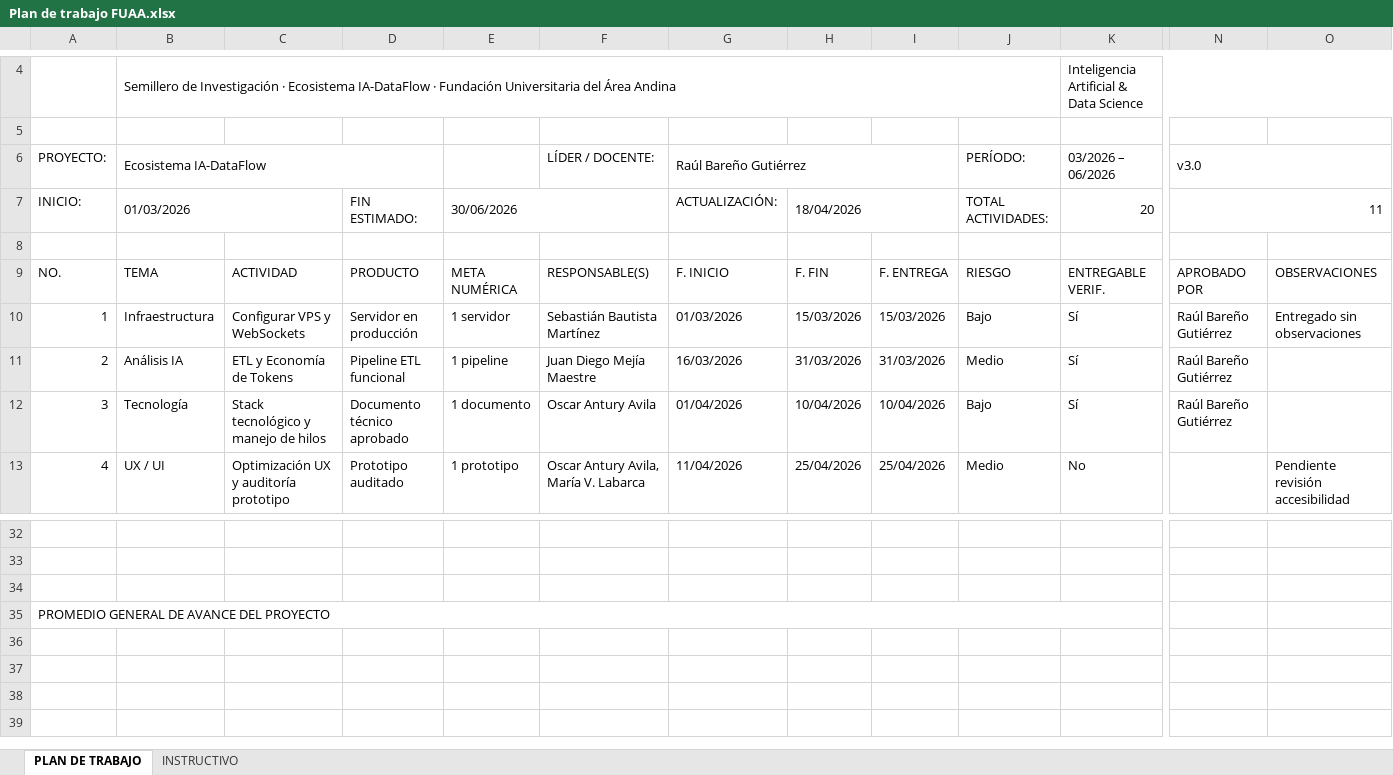
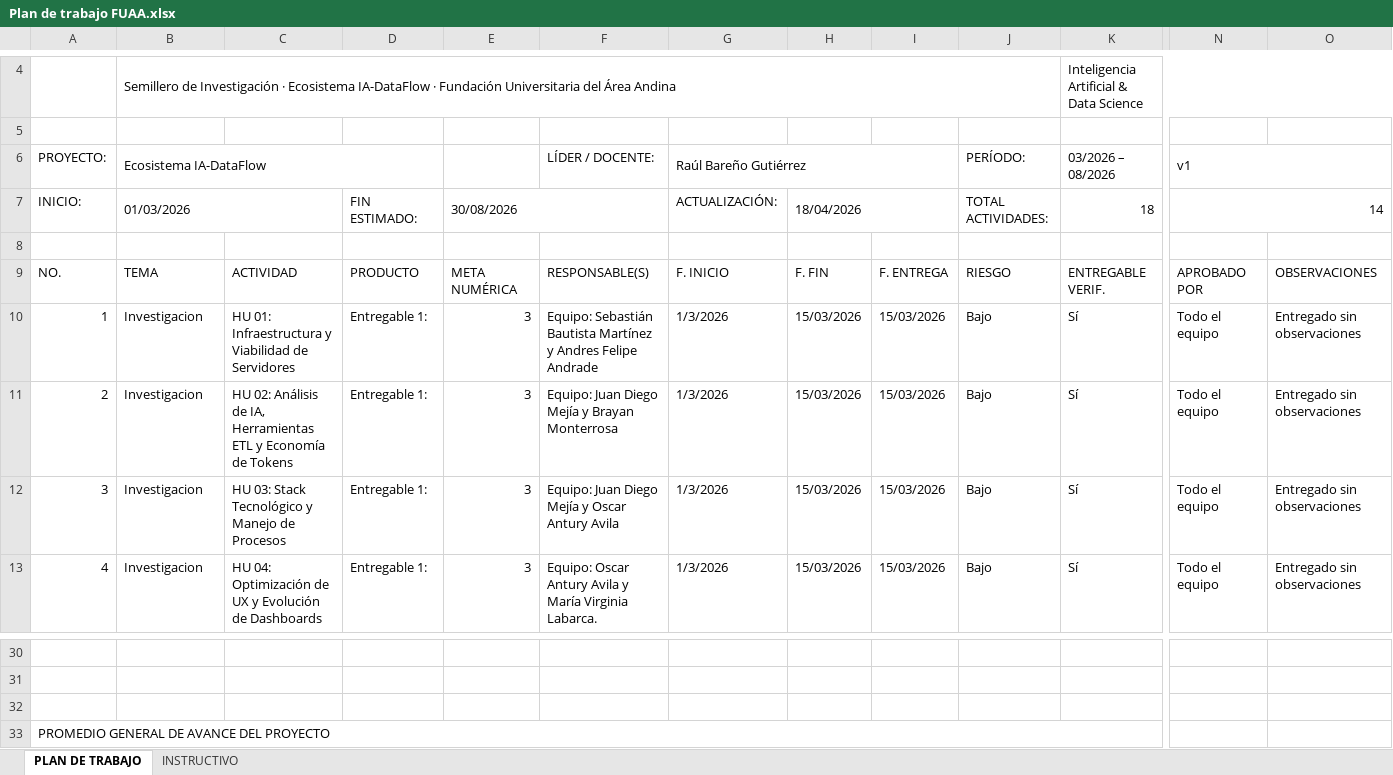
Before and after one commit to IA-DataFlow-Hub/docs, an Excel workbook: Requisitos para aprobar el semillero/3 - Plan de Trabajo/Plan de trabajo FUAA.xlsx, sheet PLAN DE TRABAJO, drawn as a sheet; only a part is shown, gaps mark what is left out; values as stored, in another font and other column widths than the file's, no cell formats; conditional formats not drawn; removed rows and columns are numbered as before the commit, all else as after; rows hold the shown columns only; the diff covers the shown part only; the diff names each change by its address in the sheet, - before the commit and + after, or states it on an @@ line.

```diff
--- a/Requisitos para aprobar el semillero/3 - Plan de Trabajo/Plan de trabajo FUAA.xlsx (sheet PLAN DE TRABAJO)
+++ b/Requisitos para aprobar el semillero/3 - Plan de Trabajo/Plan de trabajo FUAA.xlsx (sheet PLAN DE TRABAJO)
-K6: 03/2026 – 06/2026
+K6: 03/2026 – 08/2026
-N6: v3.0
+N6: v1
-E7: 30/06/2026
+E7: 30/08/2026
-K7 (03/2026 – 08/2026): 20
+K7 (03/2026 – 08/2026): 18
-N7 (v1): 11
+N7 (v1): 14
-B10 (Ecosistema IA-DataFlow): Infraestructura
+B10 (Ecosistema IA-DataFlow): Investigacion
-C10: Configurar VPS y WebSockets
+C10: HU 01: Infraestructura y Viabilidad de Servidores
-D10: Servidor en producción
+D10: Entregable 1:
-E10: 1 servidor
+E10: 3
-F10 (LÍDER / DOCENTE:): Sebastián Bautista Martínez
+F10 (LÍDER / DOCENTE:): Equipo: Sebastián Bautista Martínez y Andres Felipe Andrade
-G10 (Raúl Bareño Gutiérrez): 01/03/2026
+G10 (Raúl Bareño Gutiérrez): 1/3/2026
-N10:N12 (v1): Raúl Bareño Gutiérrez
+N10:N12 (v1): Todo el equipo
-B11 (Ecosistema IA-DataFlow): Análisis IA
+B11 (Ecosistema IA-DataFlow): Investigacion
-C11: ETL y Economía de Tokens
+C11: HU 02: Análisis de IA, Herramientas ETL y Economía de Tokens
-D11: Pipeline ETL funcional
+D11: Entregable 1:
-E11: 1 pipeline
+E11: 3
-F11 (LÍDER / DOCENTE:): Juan Diego Mejía Maestre
+F11 (LÍDER / DOCENTE:): Equipo: Juan Diego Mejía y Brayan Monterrosa
-G11 (Raúl Bareño Gutiérrez): 16/03/2026
+G11 (Raúl Bareño Gutiérrez): 1/3/2026
-H11: 31/03/2026
+H11: 15/03/2026
-I11: 31/03/2026
+I11: 15/03/2026
-J11 (PERÍODO:): Medio
+J11 (PERÍODO:): Bajo
-O11:O12: (empty)
+O11:O12: Entregado sin observaciones
-B12 (Ecosistema IA-DataFlow): Tecnología
+B12 (Ecosistema IA-DataFlow): Investigacion
-C12: Stack tecnológico y manejo de hilos
+C12: HU 03: Stack Tecnológico y Manejo de Procesos
-D12: Documento técnico aprobado
+D12: Entregable 1:
-E12: 1 documento
+E12: 3
-F12 (LÍDER / DOCENTE:): Oscar Antury Avila
+F12 (LÍDER / DOCENTE:): Equipo: Juan Diego Mejía y Oscar Antury Avila
-G12 (Raúl Bareño Gutiérrez): 01/04/2026
+G12 (Raúl Bareño Gutiérrez): 1/3/2026
-H12: 10/04/2026
+H12: 15/03/2026
-I12: 10/04/2026
+I12: 15/03/2026
-row 13: 4 | UX / UI | Optimización UX y auditoría prototipo | Prototipo auditado | 1 prototipo | Oscar Antury Avila, María V. Labarca | 11/04/2026 | 25/04/2026 | 25/04/2026 | Medio | No |  | Pendiente revisión accesibilidad
+row 13: 4 | Investigacion | HU 04: Optimización de UX y Evolución de Dashboards | Entregable 1: | 3 | Equipo: Oscar Antury Avila y María Virginia Labarca. | 1/3/2026 | 15/03/2026 | 15/03/2026 | Bajo | Sí | Todo el equipo | Entregado sin observaciones
```
Also changed, not shown: 1 added row, 3 removed rows and 72 edited cells elsewhere in this sheet, cell formats, 6 other files.
